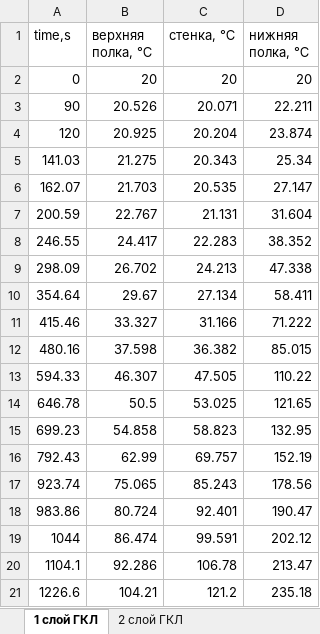
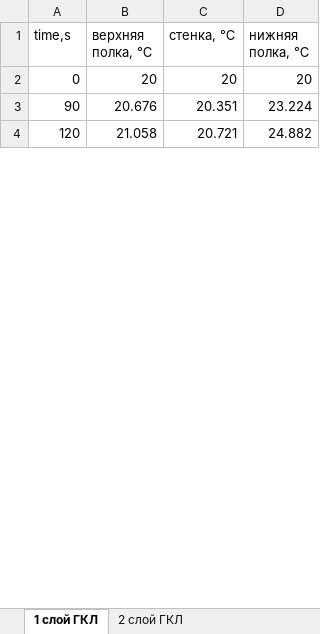
Before and after one commit to krygennadij/3DSteel, an Excel workbook: температура с ОГЗ.xlsx, sheet 1 слой ГКЛ, drawn as a sheet; only a part is shown; values as stored, in another font and other column widths than the file's, no borders; removed rows and columns are numbered as before the commit, all else as after; the diff covers the shown part only; the diff names each change by its address in the sheet, - before the commit and + after, or states it on an @@ line.

Commit message:
Pick up updated OGZ temperature data and fix stale cache
The GKL protection temperature spreadsheet was updated with new values.
Also make load_ogz_data()'s cache key include the file's mtime, so a
running app (e.g. on Streamlit Cloud) picks up future edits to the
spreadsheet without needing a manual restart.

```diff
--- a/температура с ОГЗ.xlsx (sheet 1 слой ГКЛ)
+++ b/температура с ОГЗ.xlsx (sheet 1 слой ГКЛ)
-B3 (верхняя полка, ℃): 20.526
+B3 (верхняя полка, ℃): 20.676
-C3 (стенка, ℃): 20.071
+C3 (стенка, ℃): 20.351
-D3 (нижняя полка, ℃): 22.211
+D3 (нижняя полка, ℃): 23.224
-B4 (верхняя полка, ℃): 20.925
+B4 (верхняя полка, ℃): 21.058
-C4 (стенка, ℃): 20.204
+C4 (стенка, ℃): 20.721
-D4 (нижняя полка, ℃): 23.874
+D4 (нижняя полка, ℃): 24.882
-row 5: 141.03 | 21.275 | 20.343 | 25.34
-row 6: 162.07 | 21.703 | 20.535 | 27.147
-row 7: 200.59 | 22.767 | 21.131 | 31.604
-row 8: 246.55 | 24.417 | 22.283 | 38.352
-row 9: 298.09 | 26.702 | 24.213 | 47.338
-row 10: 354.64 | 29.67 | 27.134 | 58.411
-row 11: 415.46 | 33.327 | 31.166 | 71.222
-row 12: 480.16 | 37.598 | 36.382 | 85.015
-row 13: 594.33 | 46.307 | 47.505 | 110.22
-row 14: 646.78 | 50.5 | 53.025 | 121.65
-row 15: 699.23 | 54.858 | 58.823 | 132.95
-row 16: 792.43 | 62.99 | 69.757 | 152.19
-row 17: 923.74 | 75.065 | 85.243 | 178.56
-row 18: 983.86 | 80.724 | 92.401 | 190.47
-row 19: 1044 | 86.474 | 99.591 | 202.12
-row 20: 1104.1 | 92.286 | 106.78 | 213.47
-row 21: 1226.6 | 104.21 | 121.2 | 235.18
```
Also changed, not shown: 56 added rows, 35 removed rows and 3 edited cells elsewhere in this sheet, sheet 2 слой ГКЛ, 1 other file.
